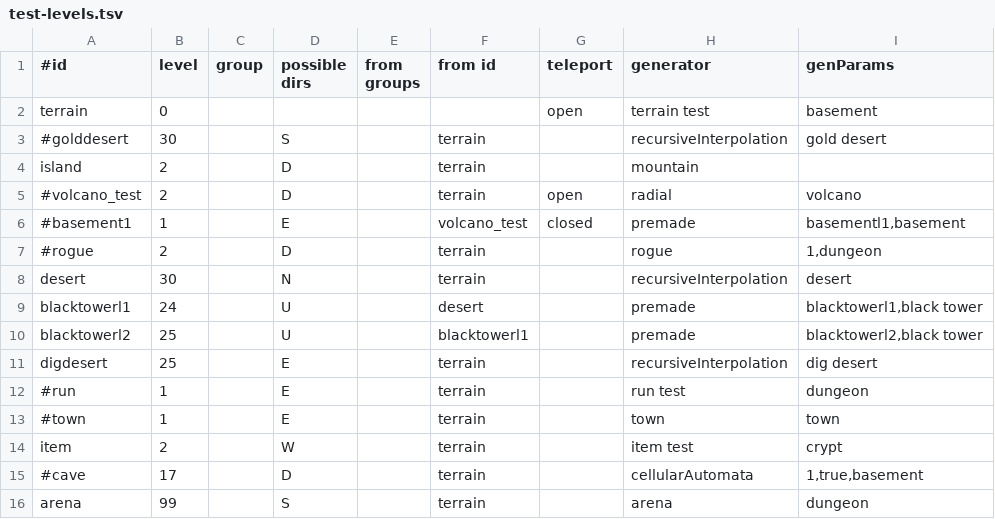
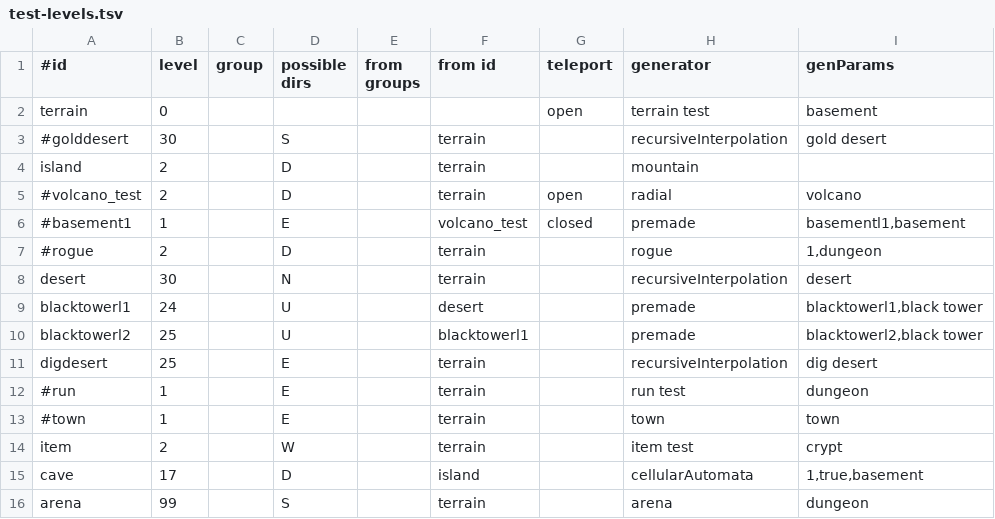
Before and after one commit to jonathanacross/pow, a TSV file: src/main/resources/data/test-levels.tsv, drawn as a sheet; only a part is shown; the diff names each change by its address in the sheet, - before the commit and + after, or states it on an @@ line.

```diff
--- a/src/main/resources/data/test-levels.tsv
+++ b/src/main/resources/data/test-levels.tsv
-A15 (#id): #cave
+A15 (#id): cave
-F15 (from id): terrain
+F15 (from id): island
```
Also changed, not shown: 7 other files.
